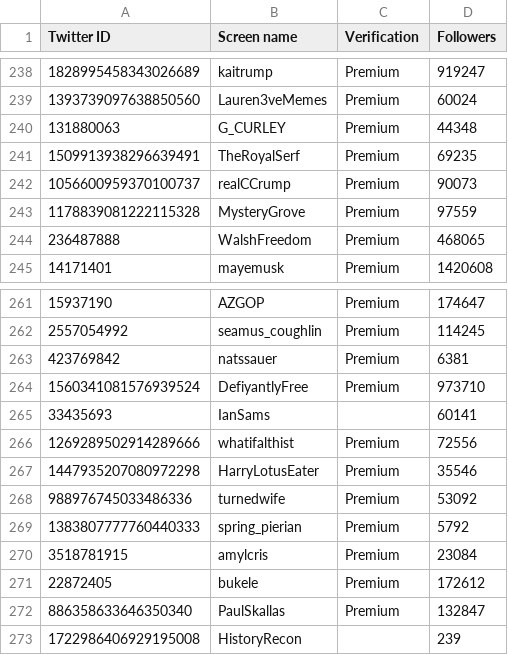
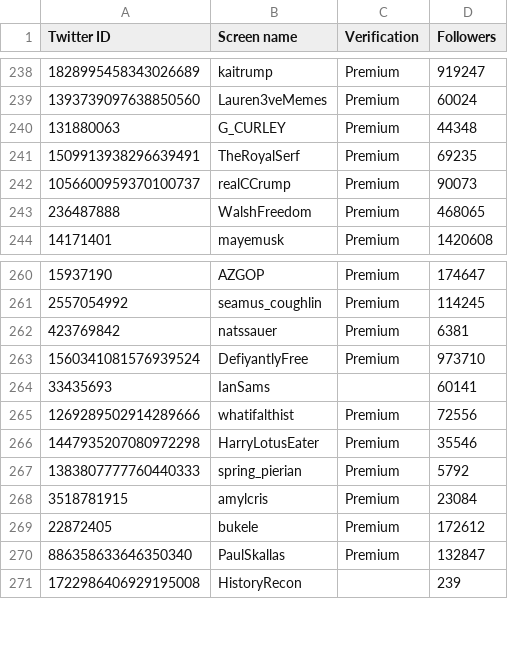
Before and after one commit to travisbrown/fashfollows, a CSV file: data/current/1625493998.csv, drawn as a sheet; only a part is shown, gaps mark what is left out; the diff names each change by its address in the sheet, - before the commit and + after, or states it on an @@ line.

```diff
--- a/data/current/1625493998.csv
+++ b/data/current/1625493998.csv
-row 243: 1178839081222115328 | MysteryGrove | Premium | 97559
-row 268: 988976745033486336 | turnedwife | Premium | 53092
```
Also changed, not shown: data/changes/2025-03.csv, data/current/1137701.csv, 44 other files.
